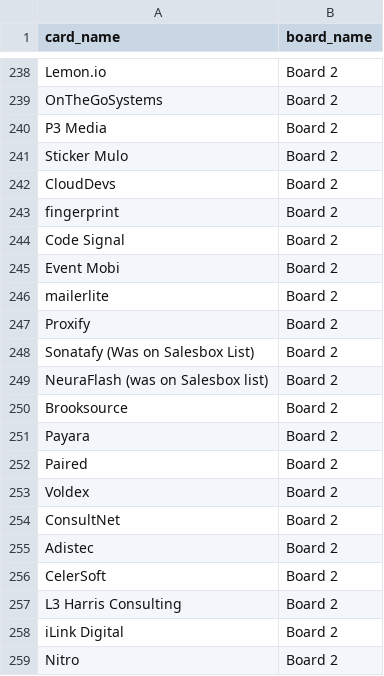
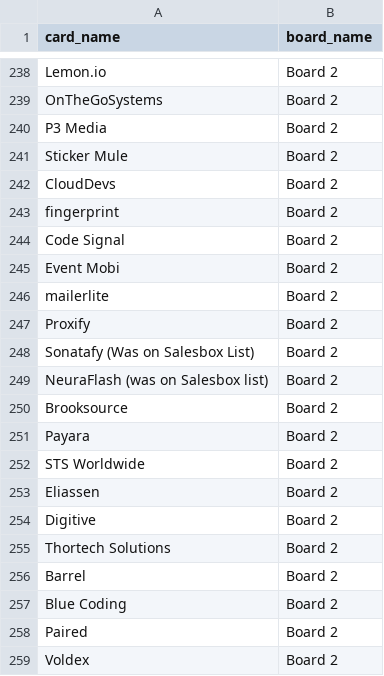
Before and after one commit to Falinkaz/autofdboardv1, a CSV file: cards_export.csv, drawn as a sheet; only a part is shown, gaps mark what is left out; the shorter side is filled out with more unchanged rows.

```diff
--- a/cards_export.csv
+++ b/cards_export.csv
@@ -240,3 +240,3 @@ OnTheGoSystems,Board 2
 P3 Media,Board 2
-Sticker Mulo,Board 2
+Sticker Mule,Board 2
 CloudDevs,Board 2
@@ -251,2 +251,8 @@ Brooksource,Board 2
 Payara,Board 2
+STS Worldwide,Board 2
+Eliassen,Board 2
+Digitive,Board 2
+Thortech Solutions,Board 2
+Barrel,Board 2
+Blue Coding,Board 2
 Paired,Board 2
```
